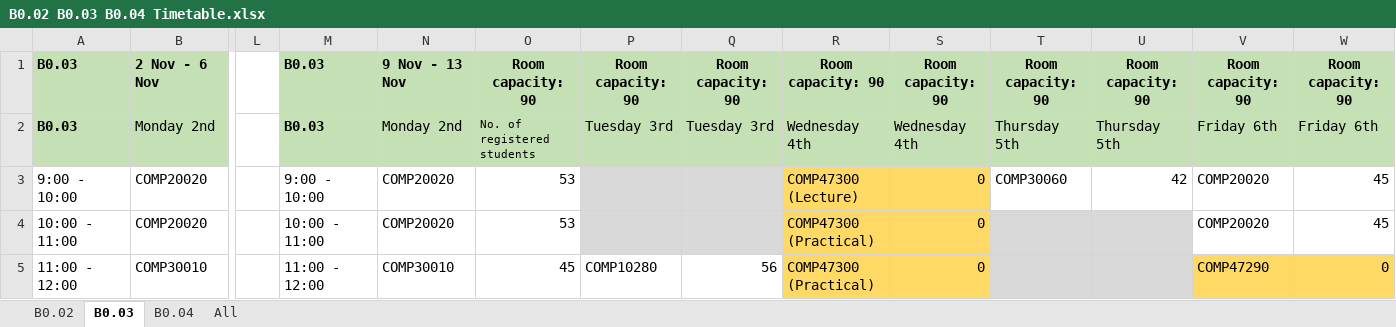
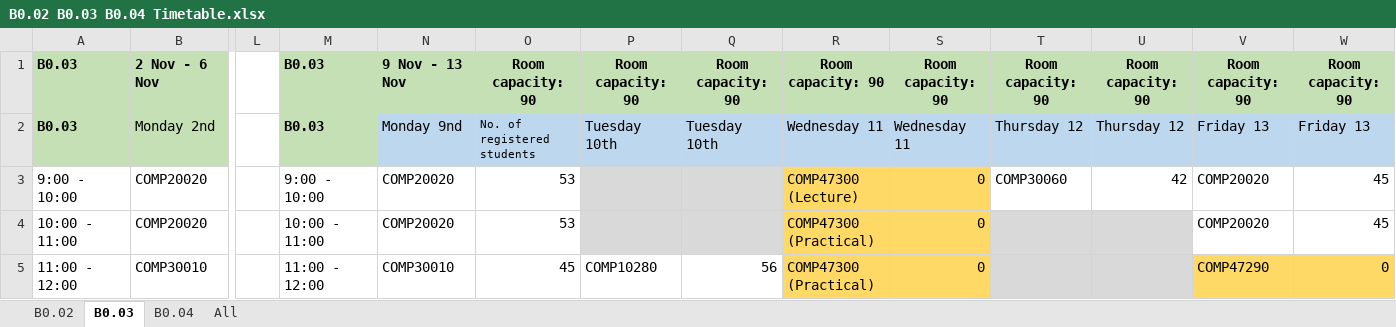
Before and after one commit to DevCarl/whothere, an Excel workbook: data_cleaning/1.test_data/B0.02 B0.03 B0.04 Timetable.xlsx, sheet B0.03, drawn as a sheet; only a part is shown, gaps mark what is left out; values as stored, in another font and other column widths than the file's, no borders; the diff names each change by its address in the sheet, - before the commit and + after, or states it on an @@ line.

```diff
--- a/data_cleaning/1.test_data/B0.02 B0.03 B0.04 Timetable.xlsx (sheet B0.03)
+++ b/data_cleaning/1.test_data/B0.02 B0.03 B0.04 Timetable.xlsx (sheet B0.03)
-N2: Monday 2nd
+N2: Monday 9nd
-N2:W2 fill: #C5E0B4
+N2:W2 fill: #BDD7EE
-P2: Tuesday 3rd
+P2: Tuesday 10th
-Q2: Tuesday 3rd
+Q2: Tuesday 10th
-R2: Wednesday 4th
+R2: Wednesday 11
-S2: Wednesday 4th
+S2: Wednesday 11
-T2: Thursday 5th
+T2: Thursday 12
-U2: Thursday 5th
+U2: Thursday 12
-V2: Friday 6th
+V2: Friday 13
-W2: Friday 6th
+W2: Friday 13
```
Also changed, not shown: sheet B0.02, sheet B0.04, 1 other file.
